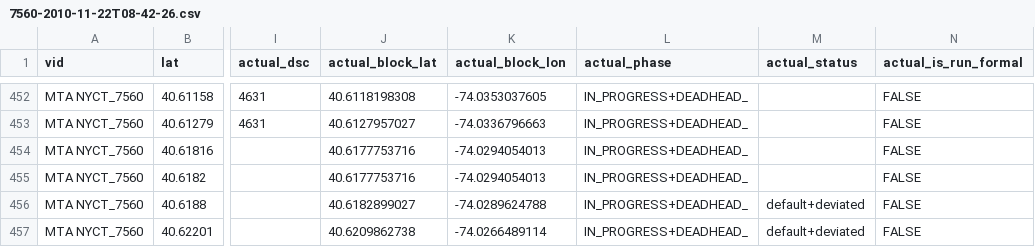
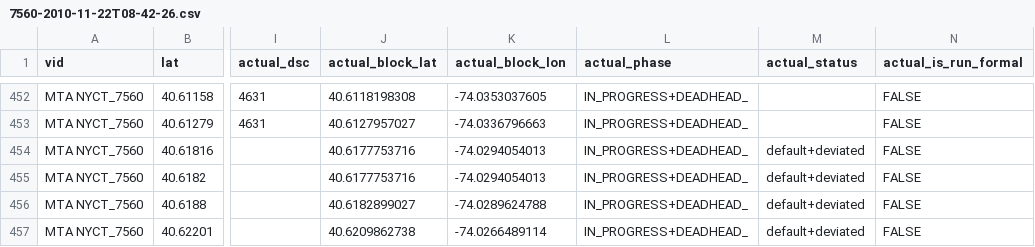
Before and after one commit to camsys/onebusaway-nyc, a CSV file: onebusaway-nyc-integration-tests/src/integration-test/resources/traces/7560-2010-11-22T08-42-26.csv, drawn as a sheet; only a part is shown, gaps mark what is left out; the diff names each change by its address in the sheet, - before the commit and + after, or states it on an @@ line.

```diff
--- a/onebusaway-nyc-integration-tests/src/integration-test/resources/traces/7560-2010-11-22T08-42-26.csv
+++ b/onebusaway-nyc-integration-tests/src/integration-test/resources/traces/7560-2010-11-22T08-42-26.csv
-M454:M455 (actual_status): (empty)
+M454:M455 (actual_status): default+deviated
```
Also changed, not shown: onebusaway-nyc-integration-tests/src/integration-test/resources/traces/3819-pickup-labeled.csv, onebusaway-nyc-integration-tests/src/integration-test/resources/traces/7564-2010-12-02T03-40-55.csv, 2 other files.
